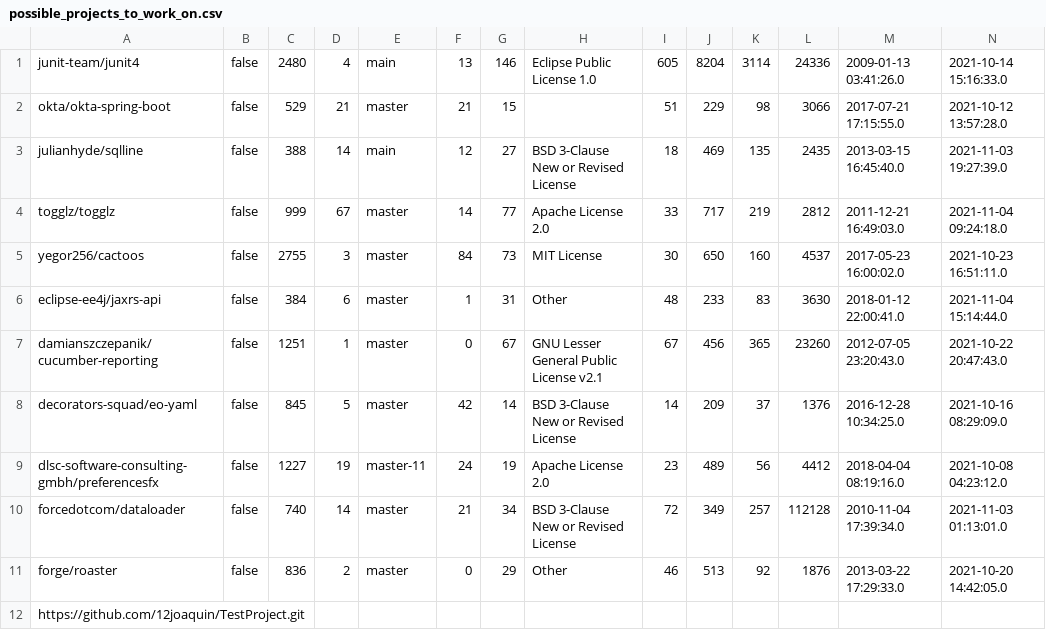
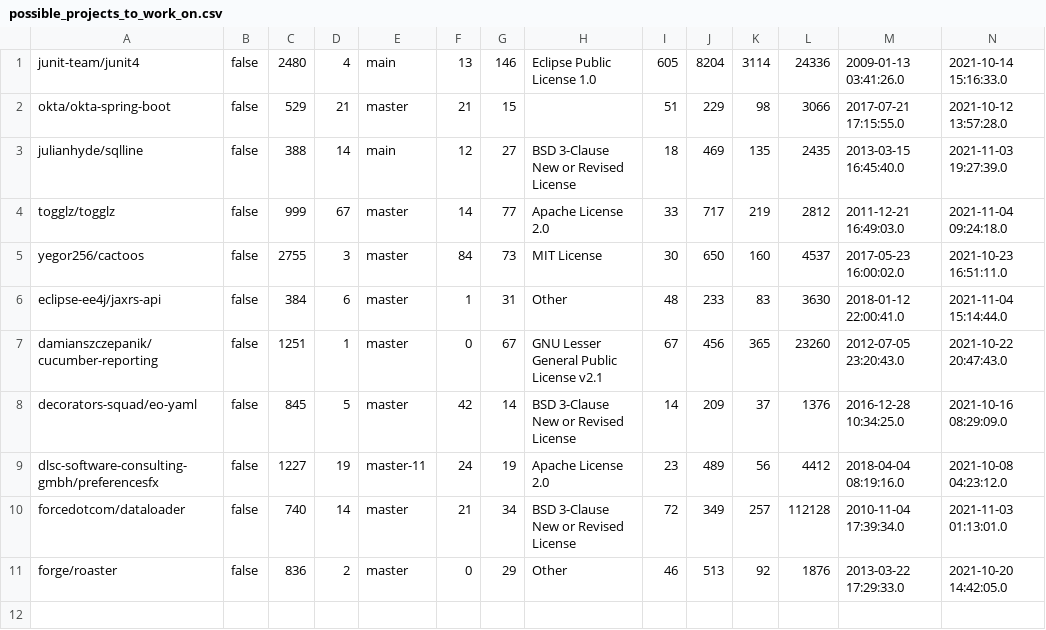
Before and after one commit to Jeroentjuuh/CS4575_project_2, a CSV file: possible_projects_to_work_on.csv, drawn as a sheet; only a part is shown; rows hold the shown columns only; the diff names each change by its address in the sheet, - before the commit and + after, or states it on an @@ line.

Commit message:
Update possible_projects_to_work_on.csv
deleted the last commit

```diff
--- a/possible_projects_to_work_on.csv
+++ b/possible_projects_to_work_on.csv
-row 12: https://github.com/12joaquin/TestProject.git
```
